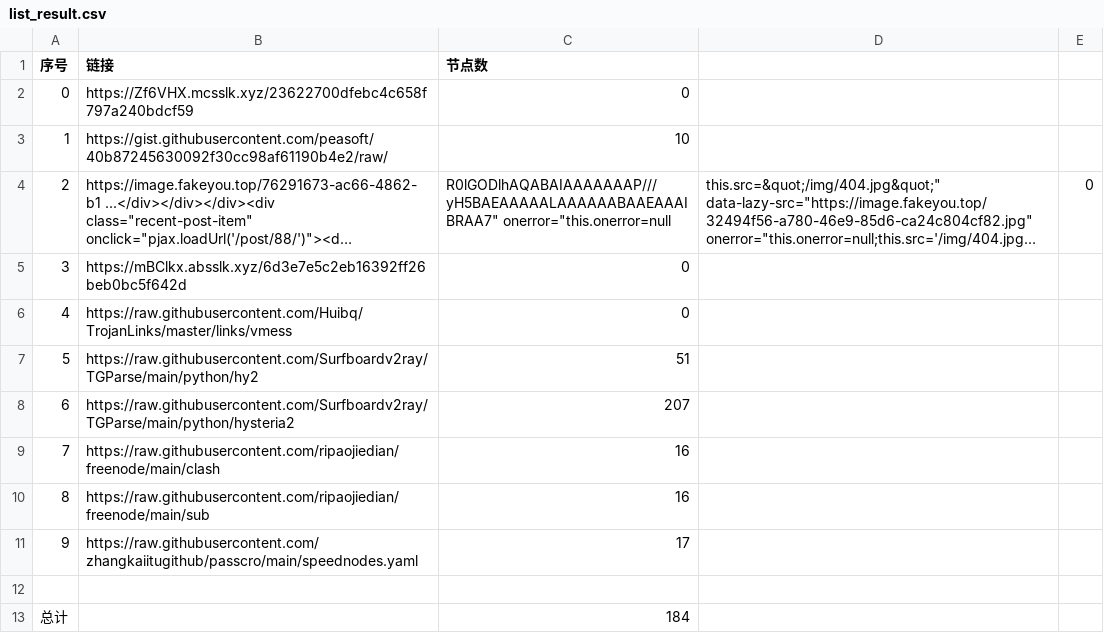
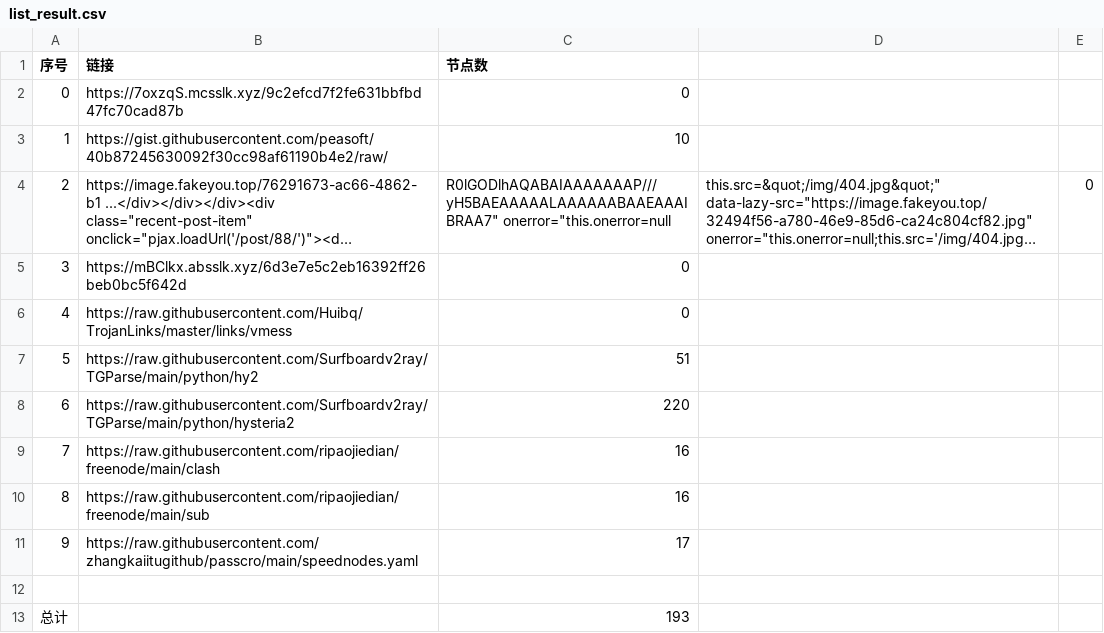
Before and after one commit to sdxinm/NoMoreWalls, a CSV file: list_result.csv, drawn as a sheet; long unchanged cells end in ….

```diff
--- a/list_result.csv
+++ b/list_result.csv
@@ -1,3 +1,3 @@
 序号,链接,节点数
-0,https://Zf6VHX.mcsslk.xyz/23622700dfebc4c658f797a240bdcf59,0
+0,https://7oxzqS.mcsslk.xyz/9c2efcd7f2fe631bbfbd47fc70cad87b,0
 1,https://gist.githubusercontent.com/peasoft/40b87245630092f30cc98af61190b4e2/raw/,10
@@ -7,3 +7,3 @@
 5,https://raw.githubusercontent.com/Surfboardv2ray/TGParse/main/python/hy2,51
-6,https://raw.githubusercontent.com/Surfboardv2ray/TGParse/main/python/hysteria2,207
+6,https://raw.githubusercontent.com/Surfboardv2ray/TGParse/main/python/hysteria2,220
 7,https://raw.githubusercontent.com/ripaojiedian/freenode/main/clash,16
@@ -12,2 +12,2 @@
 
-总计,,184
+总计,,193
```
Also changed, not shown: 7 other files.
